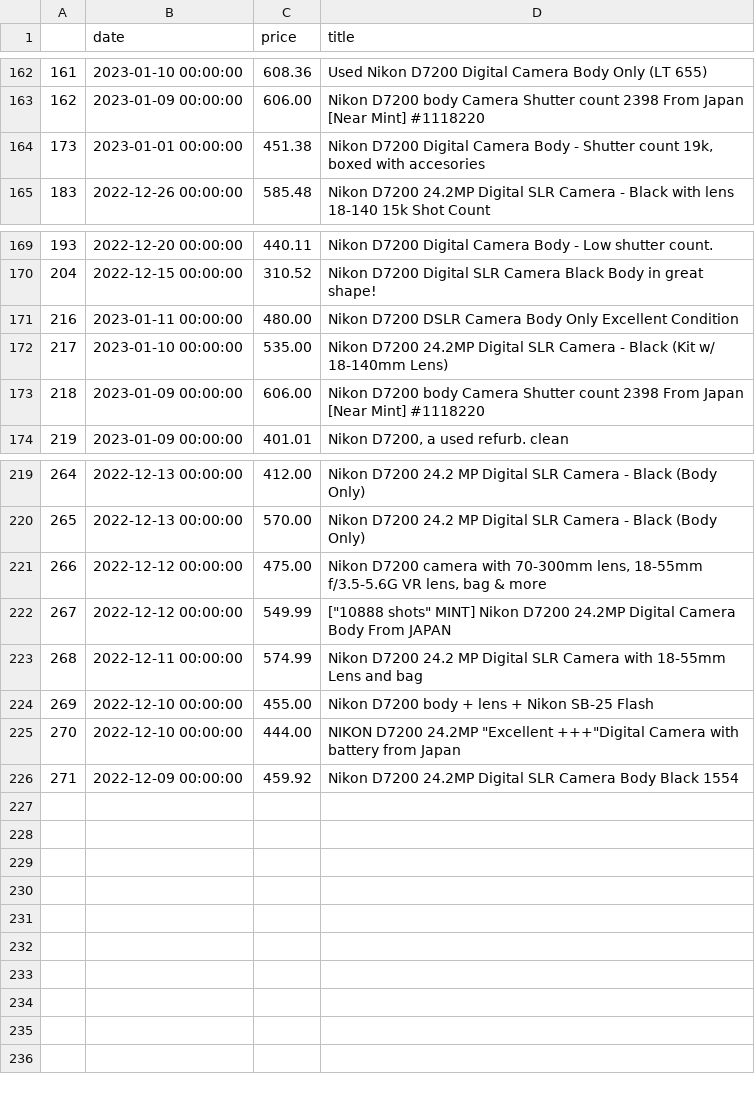
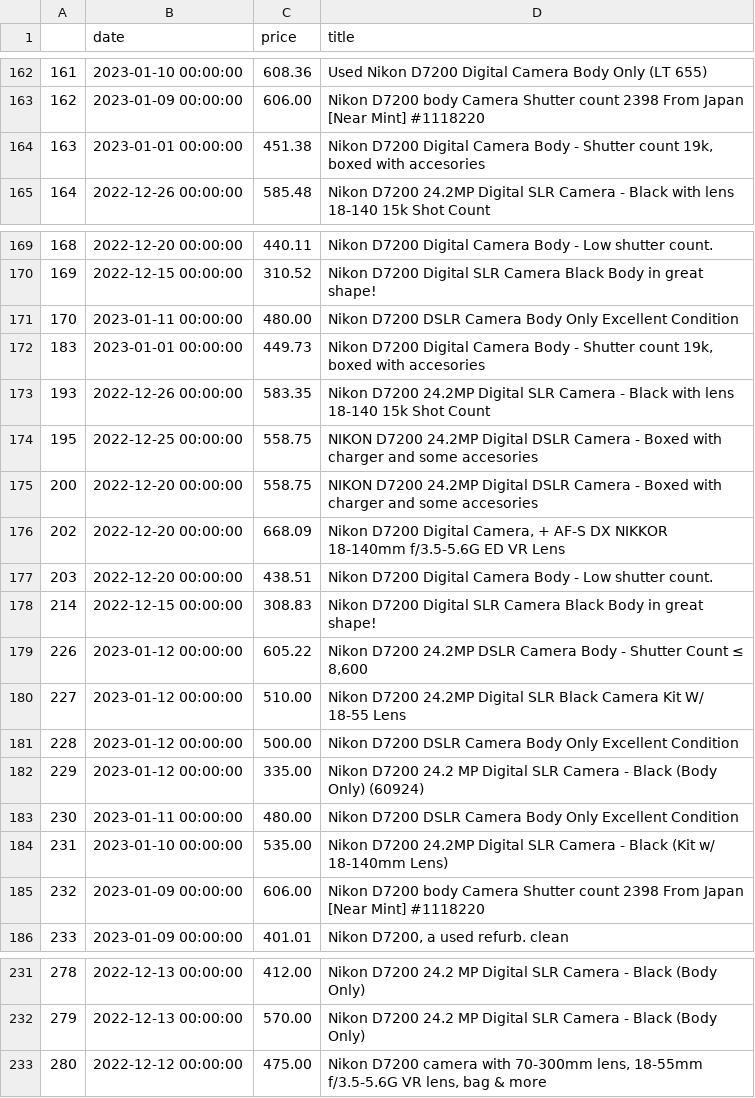
Before and after one commit to kobesar/ebaytracker, a CSV file: data/d7200.csv, drawn as a sheet; only a part is shown, gaps mark what is left out; removed rows and columns are numbered as before the commit, all else as after; the diff covers the shown part only; the diff names each change by its address in the sheet, - before the commit and + after, or states it on an @@ line.

```diff
--- a/data/d7200.csv
+++ b/data/d7200.csv
@@ column A renumbered between rows 164 and 233 @@
+row 172: 183 | 2023-01-01 00:00:00 | 449.73 | Nikon D7200 Digital Camera Body - Shutter count 19k, boxed with accesories
+row 173: 193 | 2022-12-26 00:00:00 | 583.35 | Nikon D7200 24.2MP Digital SLR Camera - Black with lens 18-140 15k Shot Count
+row 174: 195 | 2022-12-25 00:00:00 | 558.75 | NIKON D7200 24.2MP Digital DSLR Camera - Boxed with charger and some accesories
+row 175: 200 | 2022-12-20 00:00:00 | 558.75 | NIKON D7200 24.2MP Digital DSLR Camera - Boxed with charger and some accesories
+row 176: 202 | 2022-12-20 00:00:00 | 668.09 | Nikon D7200 Digital Camera, + AF-S DX NIKKOR 18-140mm f/3.5-5.6G ED VR Lens
+row 177: 203 | 2022-12-20 00:00:00 | 438.51 | Nikon D7200 Digital Camera Body - Low shutter count.
+row 178: 214 | 2022-12-15 00:00:00 | 308.83 | Nikon D7200 Digital SLR Camera Black Body in great shape!
+row 179: 226 | 2023-01-12 00:00:00 | 605.22 | Nikon D7200 24.2MP DSLR Camera Body - Shutter Count ≤ 8,600
+row 180: 227 | 2023-01-12 00:00:00 | 510.00 | Nikon D7200 24.2MP Digital SLR Black Camera Kit W/ 18-55 Lens
+row 181: 228 | 2023-01-12 00:00:00 | 500.00 | Nikon D7200 DSLR Camera Body Only Excellent Condition
+row 182: 229 | 2023-01-12 00:00:00 | 335.00 | Nikon D7200 24.2 MP Digital SLR Camera - Black (Body Only) (60924)
+row 183: 230 | 2023-01-11 00:00:00 | 480.00 | Nikon D7200 DSLR Camera Body Only Excellent Condition
-row 222: 267 | 2022-12-12 00:00:00 | 549.99 | ["10888 shots" MINT] Nikon D7200 24.2MP Digital Camera Body From JAPAN
-row 223: 268 | 2022-12-11 00:00:00 | 574.99 | Nikon D7200 24.2 MP Digital SLR Camera with 18-55mm Lens and bag
-row 224: 269 | 2022-12-10 00:00:00 | 455.00 | Nikon D7200 body + lens + Nikon SB-25 Flash
-row 225: 270 | 2022-12-10 00:00:00 | 444.00 | NIKON D7200 24.2MP "Excellent +++"Digital Camera with battery from Japan
-row 226: 271 | 2022-12-09 00:00:00 | 459.92 | Nikon D7200 24.2MP Digital SLR Camera Body Black 1554
```
Also changed, not shown: 7 edited cells elsewhere in this file, data/full_data.csv, data/nikkor1024.csv, 1 other file.
